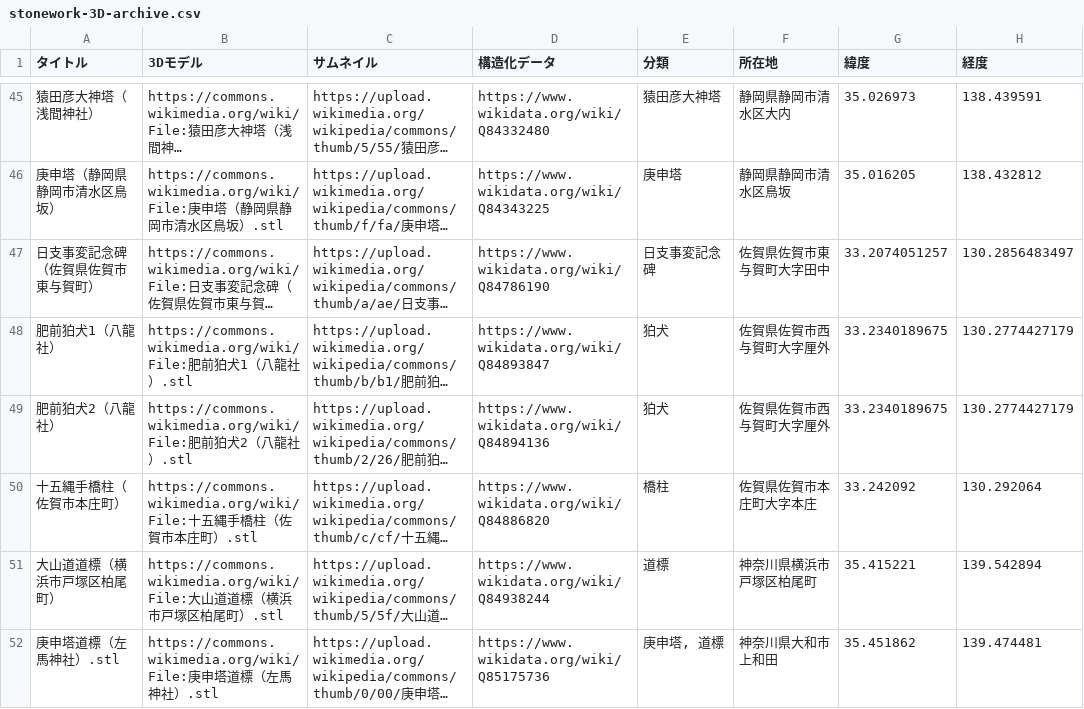
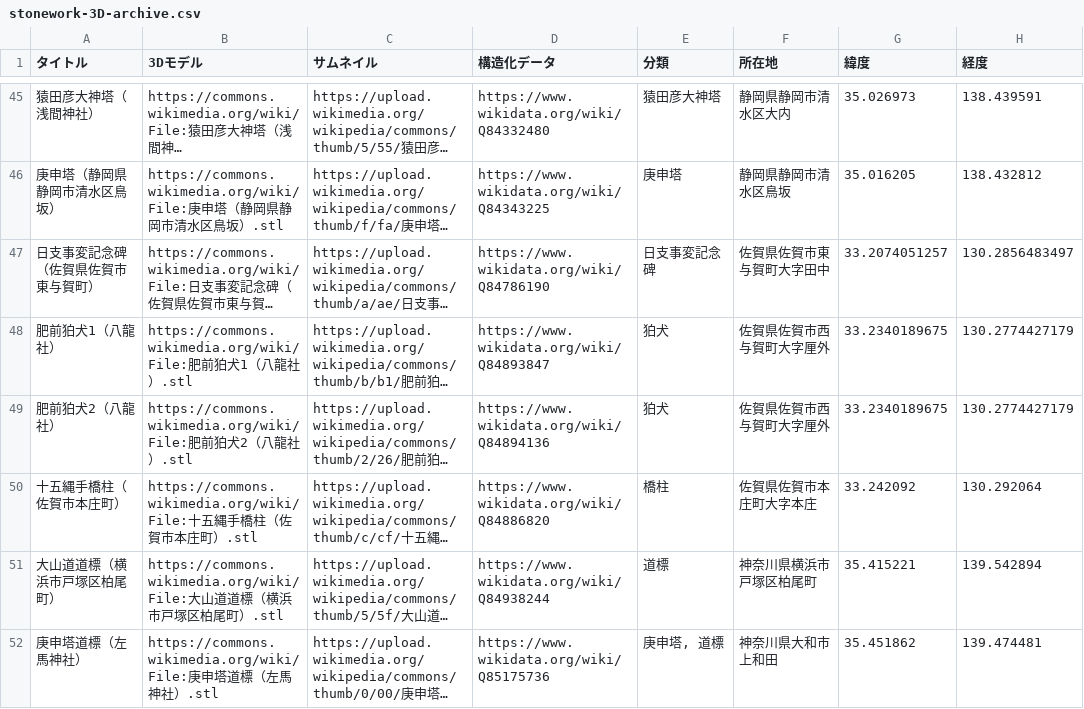
Before and after one commit to ShinodaKosuke/stonework-3D-archive, a CSV file: stonework-3D-archive.csv, drawn as a sheet; only a part is shown, gaps mark what is left out; long unchanged cells end in …; the diff names each change by its address in the sheet, - before the commit and + after, or states it on an @@ line.

Commit message:
Update stonework-3D-archive.csv

```diff
--- a/stonework-3D-archive.csv
+++ b/stonework-3D-archive.csv
-A52 (タイトル): 庚申塔道標（左馬神社）.stl
+A52 (タイトル): 庚申塔道標（左馬神社）
```
